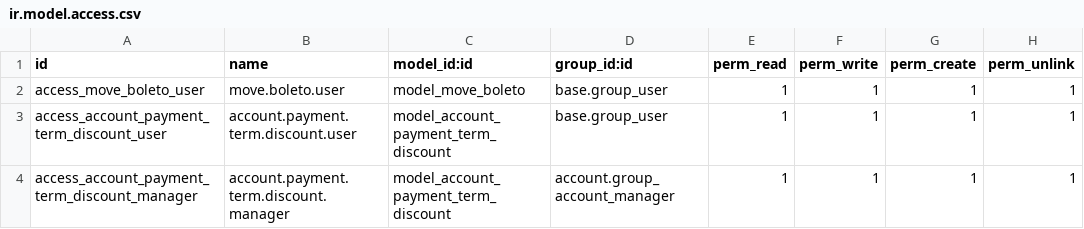
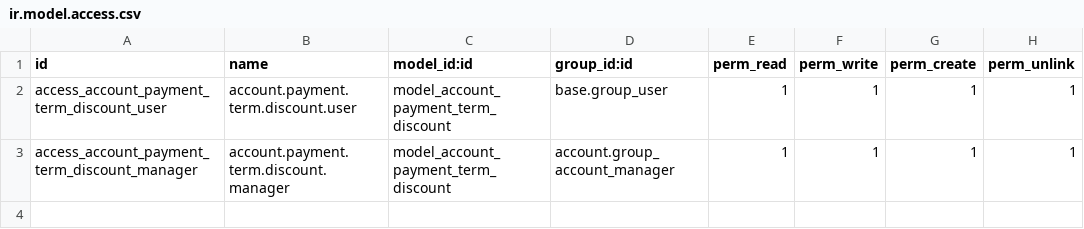
Before and after one commit to GustavoOrelioIlios/Odoo18, a CSV file: custom_addons/payment_modules/base_payment_itau/security/ir.model.access.csv, drawn as a sheet; the diff names each change by its address in the sheet, - before the commit and + after, or states it on an @@ line.

```diff
--- a/custom_addons/payment_modules/base_payment_itau/security/ir.model.access.csv
+++ b/custom_addons/payment_modules/base_payment_itau/security/ir.model.access.csv
-row 2: access_move_boleto_user | move.boleto.user | model_move_boleto | base.group_user | 1 | 1 | 1 | 1
```
Also changed, not shown: custom_addons/payment_modules/base_payment_api/security/ir.model.access.csv, 8 other files.
